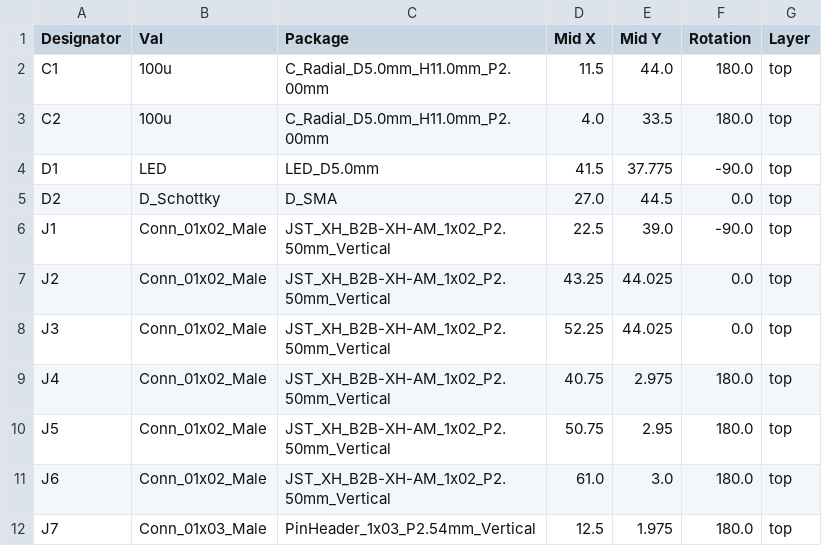
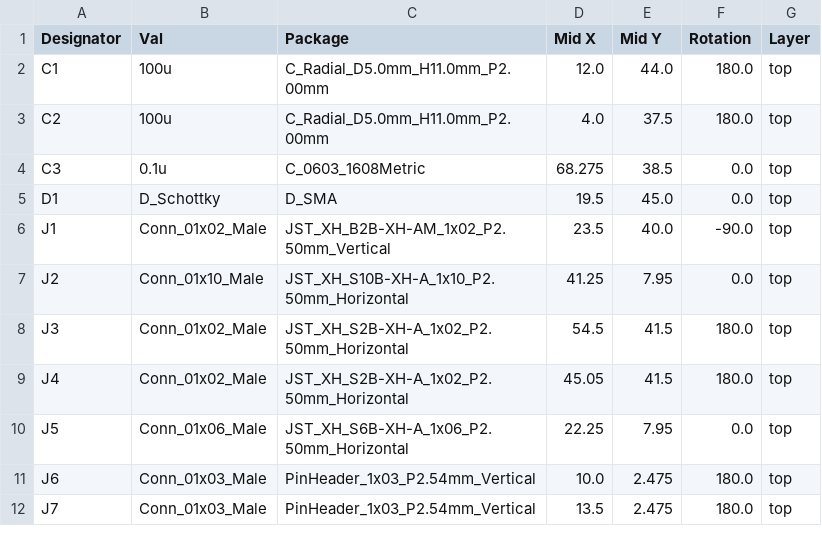
Before and after one commit to Deijiro0138/CatchRobo2023_Kicad, a CSV file: catchrobo2023/jlcpcb/production_files/CPL-catchrobo2023.csv, drawn as a sheet; only a part is shown; the diff covers the shown part only.

```diff
--- a/catchrobo2023/jlcpcb/production_files/CPL-catchrobo2023.csv
+++ b/catchrobo2023/jlcpcb/production_files/CPL-catchrobo2023.csv
@@ -1,12 +1,12 @@
 Designator,Val,Package,Mid X,Mid Y,Rotation,Layer
-C1,100u,C_Radial_D5.0mm_H11.0mm_P2.00mm,11.5,44.0,180.0,top
-C2,100u,C_Radial_D5.0mm_H11.0mm_P2.00mm,4.0,33.5,180.0,top
-D1,LED,LED_D5.0mm,41.5,37.775,-90.0,top
-D2,D_Schottky,D_SMA,27.0,44.5,0.0,top
-J1,Conn_01x02_Male,JST_XH_B2B-XH-AM_1x02_P2.50mm_Vertical,22.5,39.0,-90.0,top
-J2,Conn_01x02_Male,JST_XH_B2B-XH-AM_1x02_P2.50mm_Vertical,43.25,44.025,0.0,top
-J3,Conn_01x02_Male,JST_XH_B2B-XH-AM_1x02_P2.50mm_Vertical,52.25,44.025,0.0,top
-J4,Conn_01x02_Male,JST_XH_B2B-XH-AM_1x02_P2.50mm_Vertical,40.75,2.975,180.0,top
-J5,Conn_01x02_Male,JST_XH_B2B-XH-AM_1x02_P2.50mm_Vertical,50.75,2.95,180.0,top
-J6,Conn_01x02_Male,JST_XH_B2B-XH-AM_1x02_P2.50mm_Vertical,61.0,3.0,180.0,top
-J7,Conn_01x03_Male,PinHeader_1x03_P2.54mm_Vertical,12.5,1.975,180.0,top
+C1,100u,C_Radial_D5.0mm_H11.0mm_P2.00mm,12.0,44.0,180.0,top
+C2,100u,C_Radial_D5.0mm_H11.0mm_P2.00mm,4.0,37.5,180.0,top
+C3,0.1u,C_0603_1608Metric,68.275,38.5,0.0,top
+D1,D_Schottky,D_SMA,19.5,45.0,0.0,top
+J1,Conn_01x02_Male,JST_XH_B2B-XH-AM_1x02_P2.50mm_Vertical,23.5,40.0,-90.0,top
+J2,Conn_01x10_Male,JST_XH_S10B-XH-A_1x10_P2.50mm_Horizontal,41.25,7.95,0.0,top
+J3,Conn_01x02_Male,JST_XH_S2B-XH-A_1x02_P2.50mm_Horizontal,54.5,41.5,180.0,top
+J4,Conn_01x02_Male,JST_XH_S2B-XH-A_1x02_P2.50mm_Horizontal,45.05,41.5,180.0,top
+J5,Conn_01x06_Male,JST_XH_S6B-XH-A_1x06_P2.50mm_Horizontal,22.25,7.95,0.0,top
+J6,Conn_01x03_Male,PinHeader_1x03_P2.54mm_Vertical,10.0,2.475,180.0,top
+J7,Conn_01x03_Male,PinHeader_1x03_P2.54mm_Vertical,13.5,2.475,180.0,top
```
Also changed, not shown: 15 removed rows and 25 edited cells elsewhere in this file, catchrobo2023/jlcpcb/production_files/BOM-catchrobo2023.csv, 21 other files.
